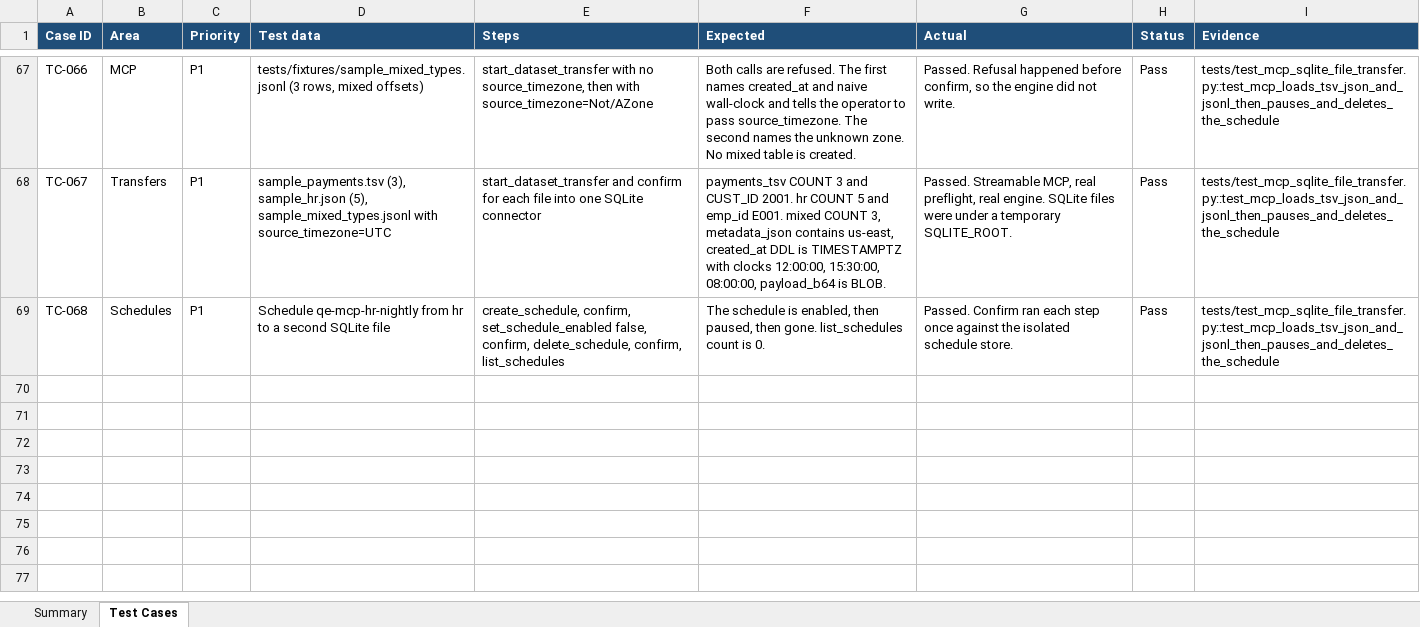
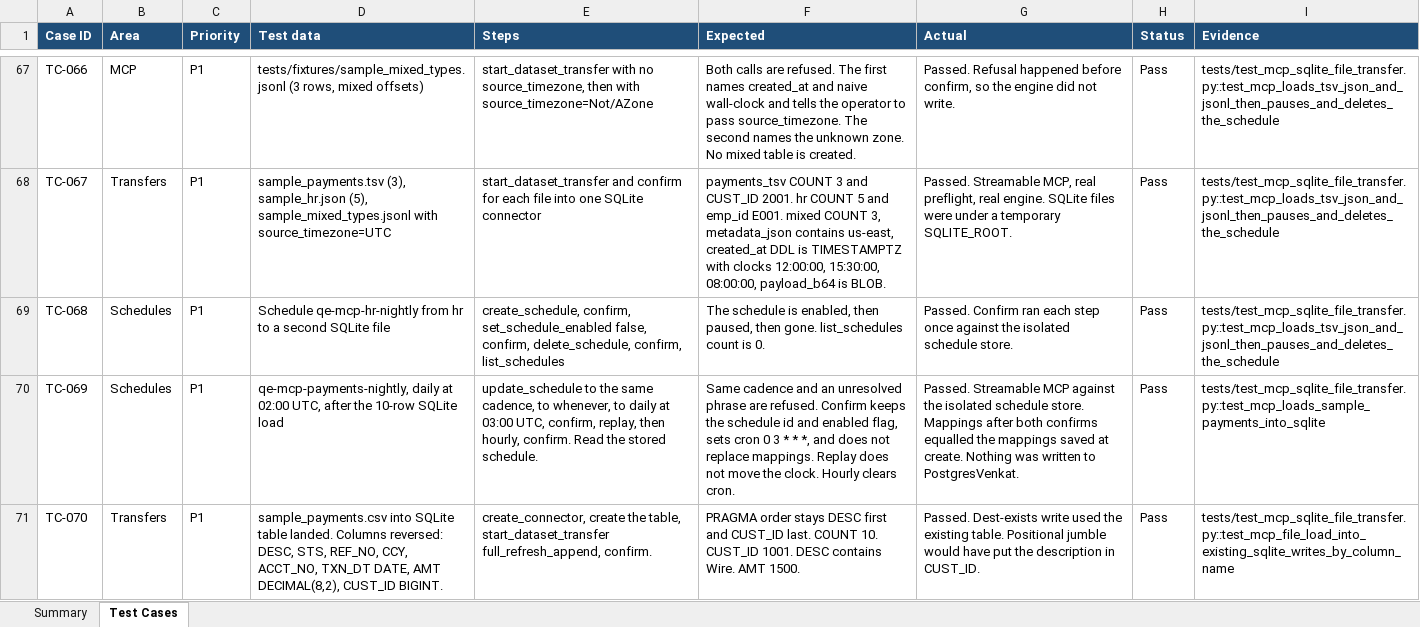
Before and after one commit to Venky-Chowdary/DataFlow, an Excel workbook: docs/qe/DataFlow-QE-Test-Cases.xlsx, sheet Test Cases, drawn as a sheet; only a part is shown, gaps mark what is left out; values as stored, in another font and other column widths than the file's, no borders; the diff names each change by its address in the sheet, - before the commit and + after, or states it on an @@ line.

```diff
--- a/docs/qe/DataFlow-QE-Test-Cases.xlsx (sheet Test Cases)
+++ b/docs/qe/DataFlow-QE-Test-Cases.xlsx (sheet Test Cases)
+row 70: TC-069 | Schedules | P1 | qe-mcp-payments-nightly, daily at 02:00 UTC, after the 10-row SQLite load | update_schedule to the same cadence, to whenever, to daily at 03:00 UTC, confirm, replay, then hourly, confirm. Read the stored schedule. | Same cadence and an unresolved phrase are refused. Confirm keeps the schedule id and enabled flag, sets cron 0 3 * * *, and does not replace mappings. Replay does not move the clock. Hourly clears cron. | Passed. Streamable MCP against the isolated schedule store. Mappings after both confirms equalled the mappings saved at create. Nothing was written to PostgresVenkat. | Pass | tests/test_mcp_sqlite_file_transfer.py::test_mcp_loads_sample_payments_into_sqlite
+row 71: TC-070 | Transfers | P1 | sample_payments.csv into SQLite table landed. Columns reversed: DESC, STS, REF_NO, CCY, ACCT_NO, TXN_DT DATE, AMT DECIMAL(8,2), CUST_ID BIGINT. | create_connector, create the table, start_dataset_transfer full_refresh_append, confirm. | PRAGMA order stays DESC first and CUST_ID last. COUNT 10. CUST_ID 1001. DESC contains Wire. AMT 1500. | Passed. Dest-exists write used the existing table. Positional jumble would have put the description in CUST_ID. | Pass | tests/test_mcp_sqlite_file_transfer.py::test_mcp_file_load_into_existing_sqlite_writes_by_column_name
```
Also changed, not shown: sheet Summary, 11 other files.
